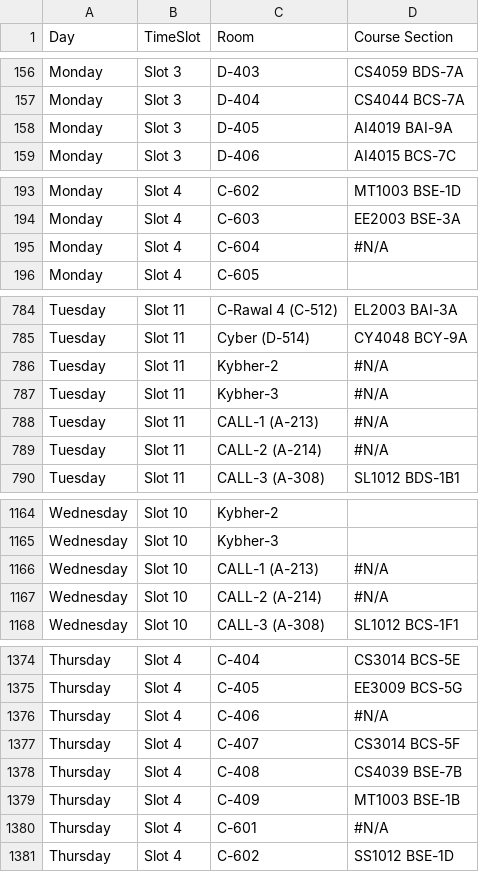
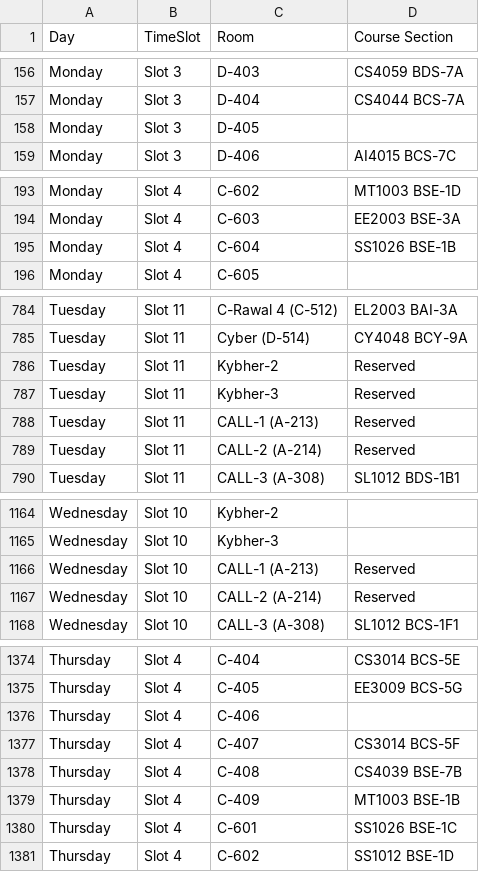
Before and after one commit to ShaharyarYousaf/Make-Up-Classes-Solution, a CSV file: Fall 2026/time Complete a.csv, drawn as a sheet; only a part is shown, gaps mark what is left out; the diff covers the shown part only.

```diff
--- a/Fall 2026/time Complete a.csv
+++ b/Fall 2026/time Complete a.csv
@@ -158 +158 @@ Monday,Slot 3,D-404,CS4044 BCS-7A,
-Monday,Slot 3,D-405,AI4019 BAI-9A,
+Monday,Slot 3,D-405,
@@ -195 +195 @@ Monday,Slot 4,C-603,EE2003 BSE-3A,
-Monday,Slot 4,C-604,#N/A,
+Monday,Slot 4,C-604,SS1026 BSE-1B
@@ -786,4 +786,4 @@ Tuesday,Slot 11,Cyber (D-514),CY4048 BCY-9A,
-Tuesday,Slot 11,Kybher-2,#N/A,
-Tuesday,Slot 11,Kybher-3,#N/A,
-Tuesday,Slot 11,CALL-1 (A-213),#N/A,
-Tuesday,Slot 11,CALL-2 (A-214),#N/A,
+Tuesday,Slot 11,Kybher-2,Reserved
+Tuesday,Slot 11,Kybher-3,Reserved
+Tuesday,Slot 11,CALL-1 (A-213),Reserved
+Tuesday,Slot 11,CALL-2 (A-214),Reserved
@@ -1166,2 +1166,2 @@ Wednesday,Slot 10,Kybher-3,,
-Wednesday,Slot 10,CALL-1 (A-213),#N/A,
-Wednesday,Slot 10,CALL-2 (A-214),#N/A,
+Wednesday,Slot 10,CALL-1 (A-213),Reserved
+Wednesday,Slot 10,CALL-2 (A-214),Reserved
@@ -1376 +1376 @@ Thursday,Slot 4,C-405,EE3009 BCS-5G,
-Thursday,Slot 4,C-406,#N/A,
+Thursday,Slot 4,C-406,
@@ -1380 +1380 @@ Thursday,Slot 4,C-409,MT1003 BSE-1B,
-Thursday,Slot 4,C-601,#N/A,
+Thursday,Slot 4,C-601,SS1026 BSE-1C
```
Also changed, not shown: 21 edited cells elsewhere in this file, Fall 2026/courses_list_Fall_2026.csv, 10 other files.
